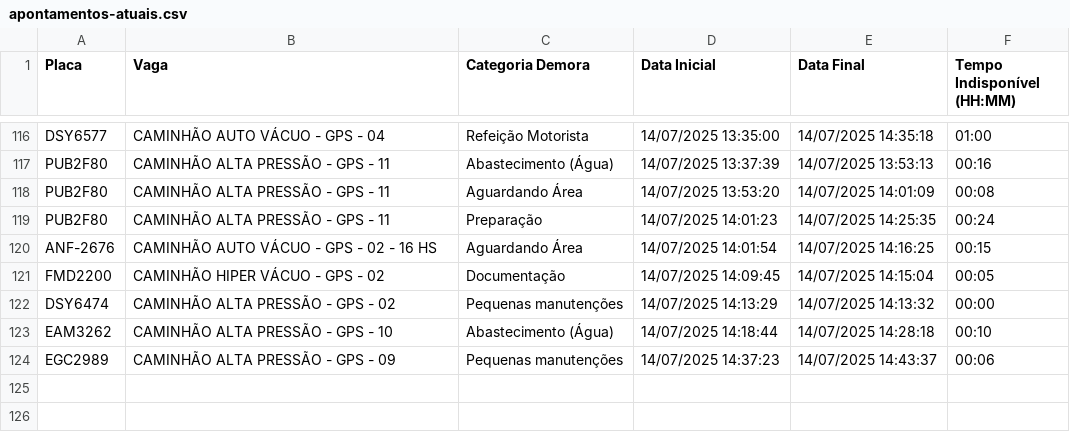
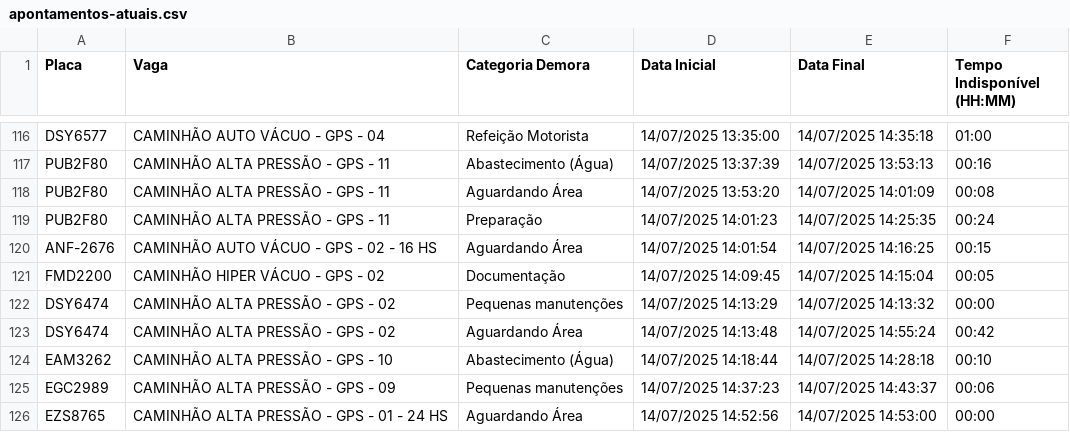
Before and after one commit to GrupoGps-Mecanizada/Banco-De-Dados, a CSV file: Apontamentos/apontamentos-atuais.csv, drawn as a sheet; only a part is shown, gaps mark what is left out.

Commit message:
🔄 Auto-refresh 52: 14/07/2025, 14:59:06 - 0 arquivos

```diff
--- a/Apontamentos/apontamentos-atuais.csv
+++ b/Apontamentos/apontamentos-atuais.csv
@@ -122,3 +122,5 @@
 "DSY6474";"CAMINHÃO ALTA PRESSÃO - GPS - 02";"Pequenas manutenções";"14/07/2025 14:13:29";"14/07/2025 14:13:32";"00:00"
+"DSY6474";"CAMINHÃO ALTA PRESSÃO - GPS - 02";"Aguardando Área";"14/07/2025 14:13:48";"14/07/2025 14:55:24";"00:42"
 "EAM3262";"CAMINHÃO ALTA PRESSÃO - GPS - 10";"Abastecimento (Água)";"14/07/2025 14:18:44";"14/07/2025 14:28:18";"00:10"
 "EGC2989";"CAMINHÃO ALTA PRESSÃO - GPS - 09";"Pequenas manutenções";"14/07/2025 14:37:23";"14/07/2025 14:43:37";"00:06"
+"EZS8765";"CAMINHÃO ALTA PRESSÃO - GPS - 01 - 24 HS";"Aguardando Área";"14/07/2025 14:52:56";"14/07/2025 14:53:00";"00:00"
```
